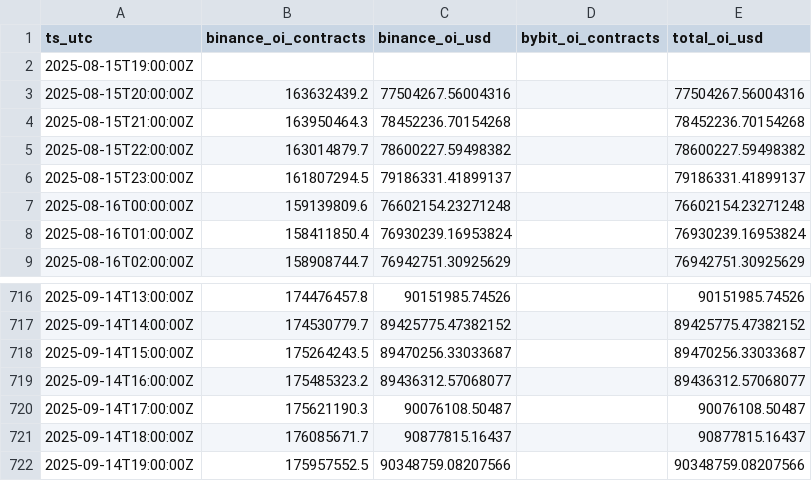
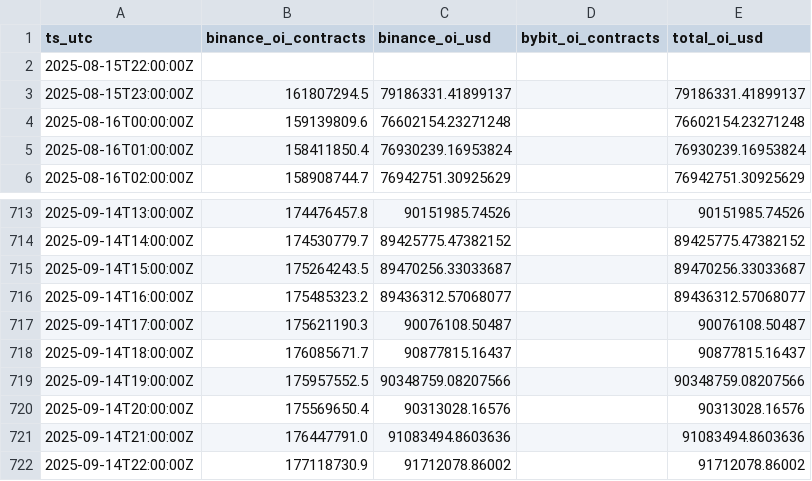
Before and after one commit to reddyKIM/run-, a CSV file: data/05_arb_oi_1h_30d.csv, drawn as a sheet; only a part is shown, gaps mark what is left out.

```diff
--- a/data/05_arb_oi_1h_30d.csv
+++ b/data/05_arb_oi_1h_30d.csv
@@ -1,6 +1,3 @@
 ts_utc,binance_oi_contracts,binance_oi_usd,bybit_oi_contracts,total_oi_usd
-2025-08-15T19:00:00Z,,,,
-2025-08-15T20:00:00Z,163632439.2,77504267.56004316,,77504267.56004316
-2025-08-15T21:00:00Z,163950464.3,78452236.70154268,,78452236.70154268
-2025-08-15T22:00:00Z,163014879.7,78600227.59498382,,78600227.59498382
+2025-08-15T22:00:00Z,,,,
 2025-08-15T23:00:00Z,161807294.5,79186331.41899137,,79186331.41899137
@@ -722 +719,4 @@ ts_utc,binance_oi_contracts,binance_oi_usd,bybit_oi_contracts,total_oi_usd
 2025-09-14T19:00:00Z,175957552.5,90348759.08207566,,90348759.08207566
+2025-09-14T20:00:00Z,175569650.4,90313028.16576,,90313028.16576
+2025-09-14T21:00:00Z,176447791.0,91083494.8603636,,91083494.8603636
+2025-09-14T22:00:00Z,177118730.9,91712078.86002,,91712078.86002
```
Also changed, not shown: data/01_arb_15m_20d.csv, data/02_arb_1d_180d.csv, 5 other files.
